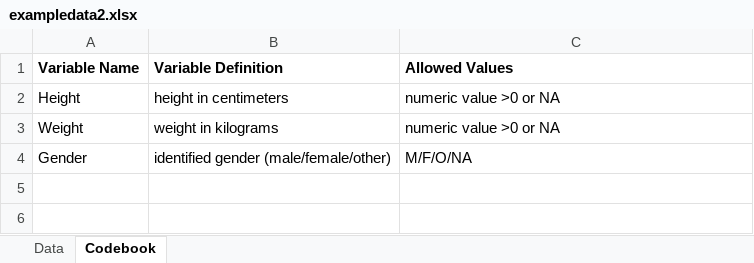
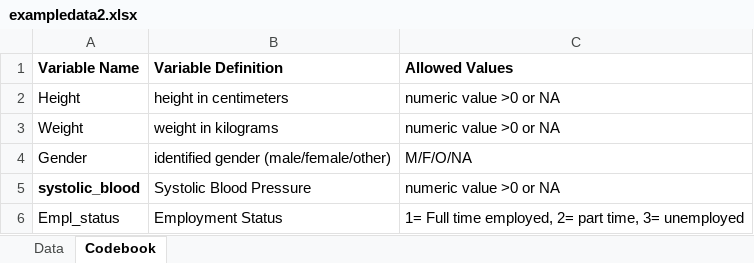
Before and after one commit to nasir27712/muhammadnasir-mada2025-portofolio, an Excel workbook: starter-analysis-exercise/data/raw-data/exampledata2.xlsx, sheet Codebook, drawn as a sheet; values as stored, in another font and other column widths than the file's, no borders; the diff names each change by its address in the sheet, - before the commit and + after, or states it on an @@ line.

```diff
--- a/starter-analysis-exercise/data/raw-data/exampledata2.xlsx (sheet Codebook)
+++ b/starter-analysis-exercise/data/raw-data/exampledata2.xlsx (sheet Codebook)
+row 5: systolic_blood | Systolic Blood Pressure | numeric value >0 or NA
+row 6: Empl_status | Employment Status | 1= Full time employed, 2= part time, 3= unemployed
```
Also changed, not shown: sheet Data, 46 other files.
